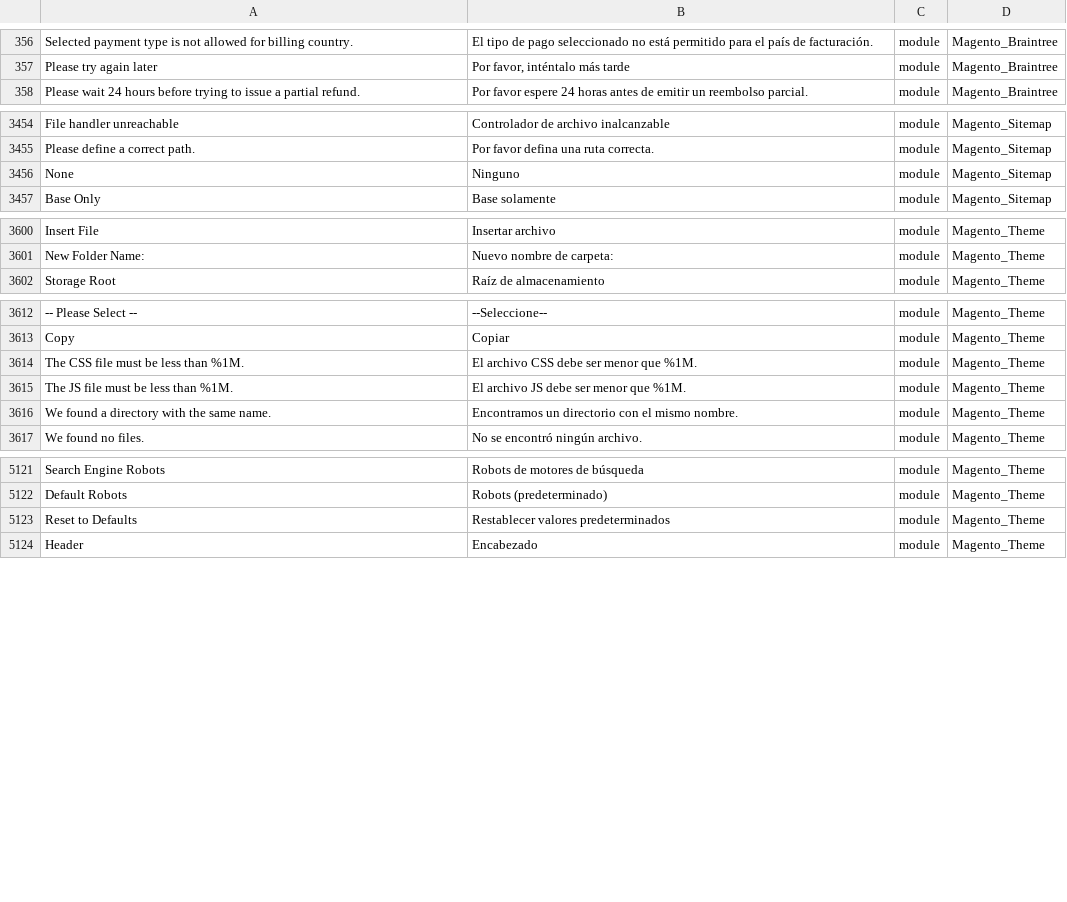
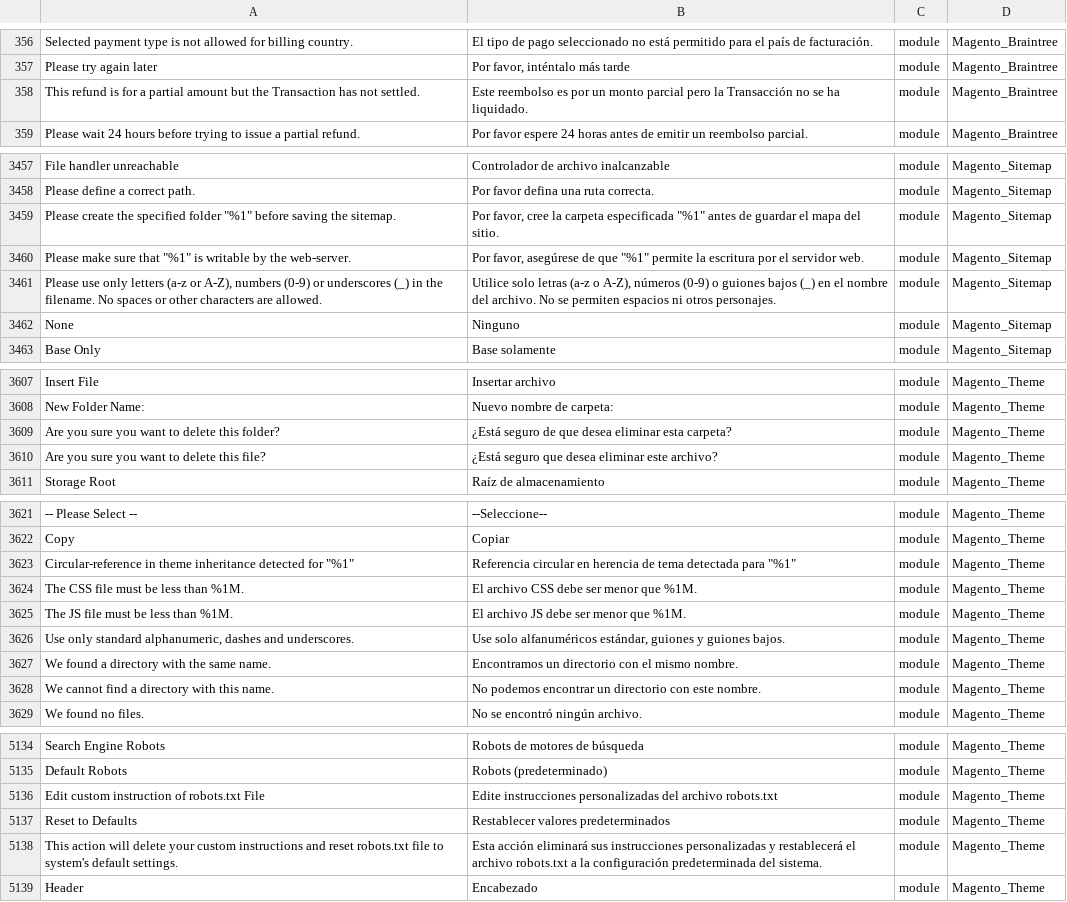
Before and after one commit to onestic/language_es_es, a CSV file: es_ES.csv, drawn as a sheet; only a part is shown, gaps mark what is left out; the diff covers the shown part only; the diff names each change by its address in the sheet, - before the commit and + after, or states it on an @@ line.

```diff
--- a/es_ES.csv
+++ b/es_ES.csv
+row 358: This refund is for a partial amount but the Transaction has not settled. | Este reembolso es por un monto parcial pero la Transacción no se ha liquidado. | module | Magento_Braintree
+row 3459: Please create the specified folder "%1" before saving the sitemap. | Por favor, cree la carpeta especificada "%1" antes de guardar el mapa del sitio. | module | Magento_Sitemap
+row 3460: Please make sure that "%1" is writable by the web-server. | Por favor, asegúrese de que "%1" permite la escritura por el servidor web. | module | Magento_Sitemap
+row 3461: Please use only letters (a-z or A-Z), numbers (0-9) or underscores (_) in the filename. No spaces or other characters are allowed. | Utilice solo letras (a-z o A-Z), números (0-9) o guiones bajos (_) en el nombre del archivo. No se permiten espacios ni otros personajes. | module | Magento_Sitemap
+row 3609: Are you sure you want to delete this folder? | ¿Está seguro de que desea eliminar esta carpeta? | module | Magento_Theme
+row 3610: Are you sure you want to delete this file? | ¿Está seguro que desea eliminar este archivo? | module | Magento_Theme
+row 3623: Circular-reference in theme inheritance detected for "%1" | Referencia circular en herencia de tema detectada para "%1" | module | Magento_Theme
+row 3626: Use only standard alphanumeric, dashes and underscores. | Use solo alfanuméricos estándar, guiones y guiones bajos. | module | Magento_Theme
+row 3628: We cannot find a directory with this name. | No podemos encontrar un directorio con este nombre. | module | Magento_Theme
+row 5136: Edit custom instruction of robots.txt File | Edite instrucciones personalizadas del archivo robots.txt | module | Magento_Theme
+row 5138: This action will delete your custom instructions and reset robots.txt file to system's default settings. | Esta acción eliminará sus instrucciones personalizadas y restablecerá el archivo robots.txt a la configuración predeterminada del sistema. | module | Magento_Theme
```
Also changed, not shown: 4 added rows and 11 edited cells elsewhere in this file, 2 other files.
